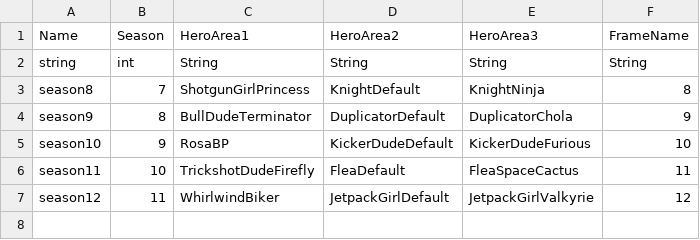
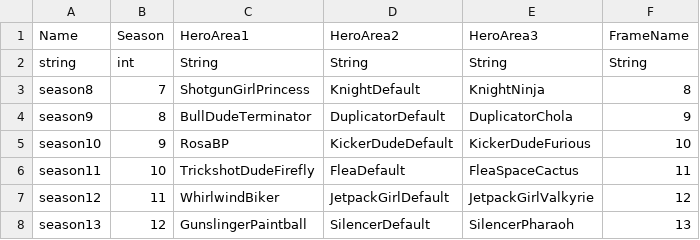
Before and after one commit to DzikStar/Supercell, a CSV file: Games/Brawl Stars/Files/assets/csv_client/bp_purchase_popup.csv, drawn as a sheet.

Commit message:
44.226

```diff
--- a/Games/Brawl Stars/Files/assets/csv_client/bp_purchase_popup.csv
+++ b/Games/Brawl Stars/Files/assets/csv_client/bp_purchase_popup.csv
@@ -7 +7,2 @@
 "season12",11,"WhirlwindBiker","JetpackGirlDefault","JetpackGirlValkyrie",12
+"season13",12,"GunslingerPaintball","SilencerDefault","SilencerPharaoh",13
```
